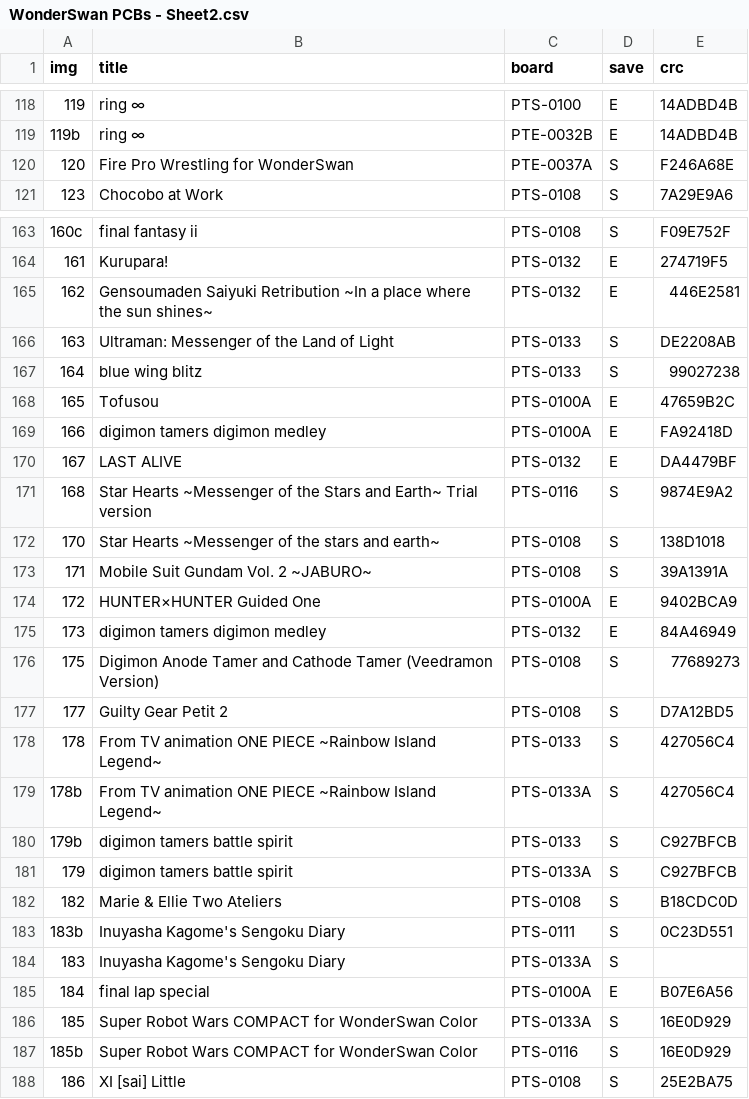
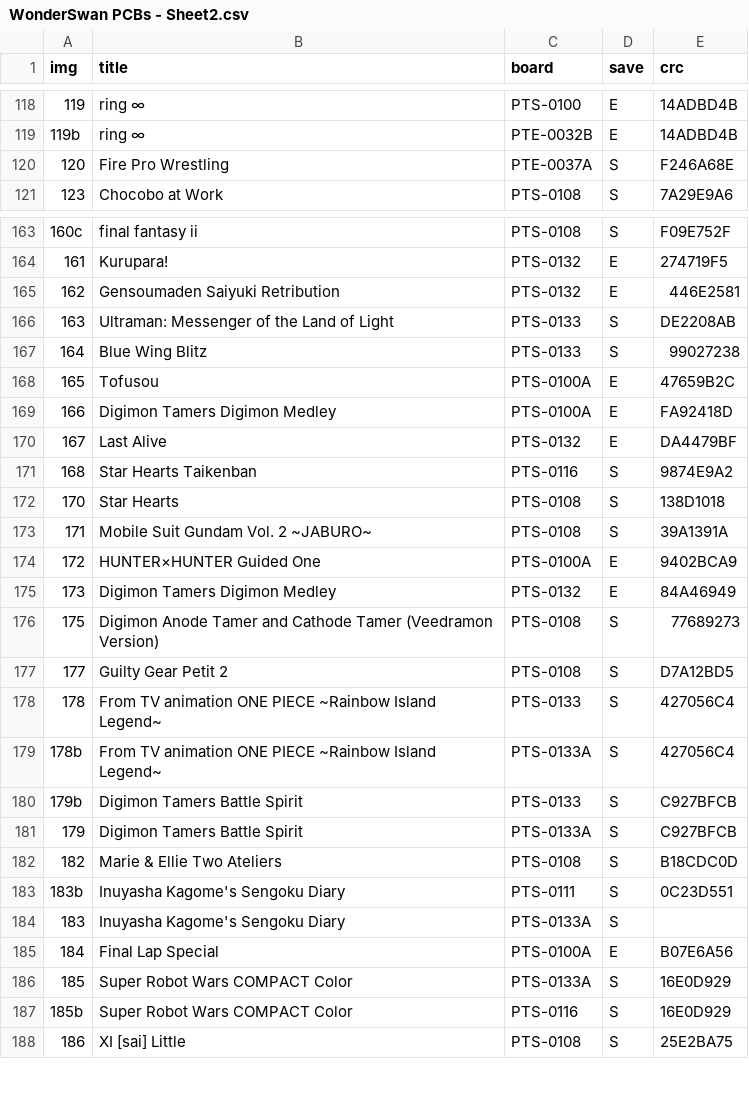
Before and after one commit to remy/ws-pcb-db, a CSV file: WonderSwan PCBs - Sheet2.csv, drawn as a sheet; only a part is shown, gaps mark what is left out; the diff covers the shown part only.

Commit message:
tidy up some titles

```diff
--- a/WonderSwan PCBs - Sheet2.csv
+++ b/WonderSwan PCBs - Sheet2.csv
@@ -119,3 +119,3 @@ img,title,board,save,crc
 119b,ring ∞,PTE-0032B,E,14ADBD4B
-120,Fire Pro Wrestling for WonderSwan,PTE-0037A,S,F246A68E
+120,Fire Pro Wrestling,PTE-0037A,S,F246A68E
 123,Chocobo at Work,PTS-0108,S,7A29E9A6
@@ -164,13 +164,13 @@ img,title,board,save,crc
 161,Kurupara!,PTS-0132,E,274719F5
-162,Gensoumaden Saiyuki Retribution ~In a place where the sun shines~,PTS-0132,E,446E2581
+162,Gensoumaden Saiyuki Retribution,PTS-0132,E,446E2581
 163,Ultraman: Messenger of the Land of Light,PTS-0133,S,DE2208AB
-164,blue wing blitz,PTS-0133,S,99027238
+164,Blue Wing Blitz,PTS-0133,S,99027238
 165,Tofusou,PTS-0100A,E,47659B2C
-166,digimon tamers digimon medley,PTS-0100A,E,FA92418D
-167,LAST ALIVE,PTS-0132,E,DA4479BF
-168,Star Hearts ~Messenger of the Stars and Earth~ Trial version,PTS-0116,S,9874E9A2
-170,Star Hearts ~Messenger of the stars and earth~,PTS-0108,S,138D1018
+166,Digimon Tamers Digimon Medley,PTS-0100A,E,FA92418D
+167,Last Alive,PTS-0132,E,DA4479BF
+168,Star Hearts Taikenban,PTS-0116,S,9874E9A2
+170,Star Hearts,PTS-0108,S,138D1018
 171,Mobile Suit Gundam Vol. 2 ~JABURO~,PTS-0108,S,39A1391A
 172,HUNTER×HUNTER Guided One,PTS-0100A,E,9402BCA9
-173,digimon tamers digimon medley,PTS-0132,E,84A46949
+173,Digimon Tamers Digimon Medley,PTS-0132,E,84A46949
 175,Digimon Anode Tamer and Cathode Tamer (Veedramon Version),PTS-0108,S,77689273
@@ -179,4 +179,4 @@ img,title,board,save,crc
 178b,From TV animation ONE PIECE ~Rainbow Island Legend~,PTS-0133A,S,427056C4
-179b,digimon tamers battle spirit,PTS-0133,S,C927BFCB
-179,digimon tamers battle spirit,PTS-0133A,S,C927BFCB
+179b,Digimon Tamers Battle Spirit,PTS-0133,S,C927BFCB
+179,Digimon Tamers Battle Spirit,PTS-0133A,S,C927BFCB
 182,Marie & Ellie Two Ateliers,PTS-0108,S,B18CDC0D
@@ -184,5 +184,5 @@ img,title,board,save,crc
 183,Inuyasha Kagome's Sengoku Diary,PTS-0133A,S,
-184,final lap special,PTS-0100A,E,B07E6A56
-185,Super Robot Wars COMPACT for WonderSwan Color,PTS-0133A,S,16E0D929
-185b,Super Robot Wars COMPACT for WonderSwan Color,PTS-0116,S,16E0D929
+184,Final Lap Special,PTS-0100A,E,B07E6A56
+185,Super Robot Wars COMPACT Color,PTS-0133A,S,16E0D929
+185b,Super Robot Wars COMPACT Color,PTS-0116,S,16E0D929
 186,XI [sai] Little,PTS-0108,S,25E2BA75
```
Also changed, not shown: 44 edited cells elsewhere in this file, 2 other files.
